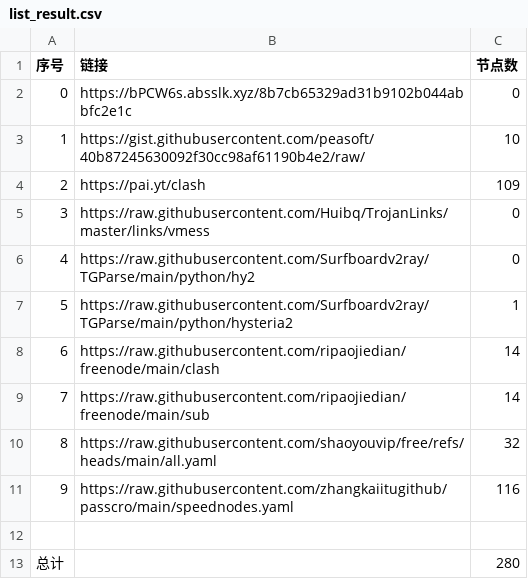
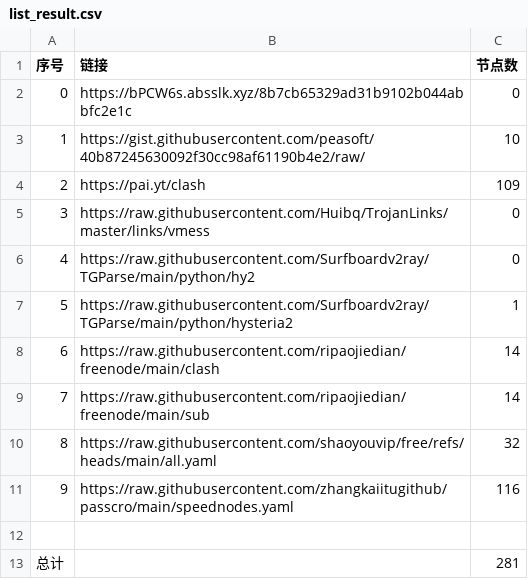
Before and after one commit to cysk003/nomorewalls, a CSV file: list_result.csv, drawn as a sheet.

```diff
--- a/list_result.csv
+++ b/list_result.csv
@@ -12,2 +12,2 @@
 
-总计,,280
+总计,,281
```
Also changed, not shown: 18 other files.
